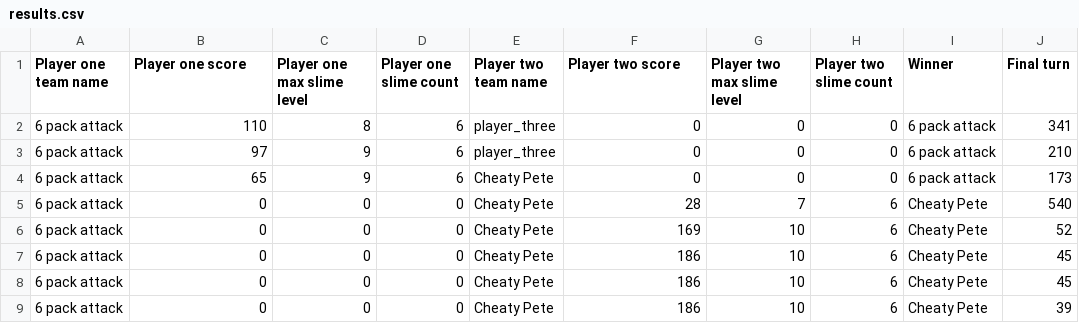
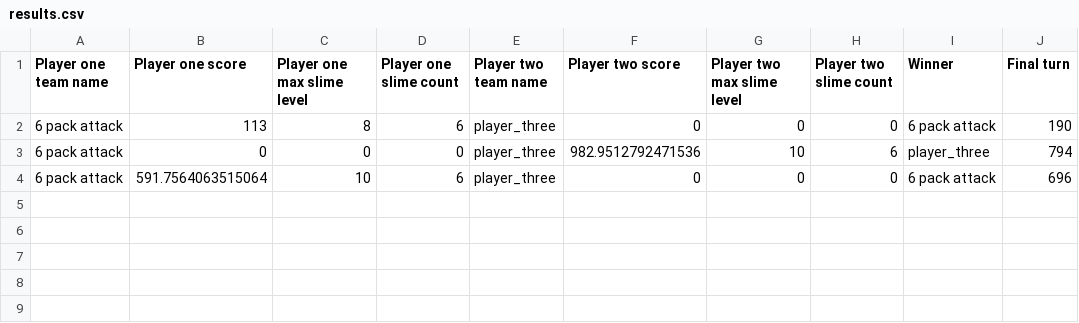
Before and after one commit to teofrastusb/That-Game, a CSV file: results.csv, drawn as a sheet.

Commit message:
Hp and Atk based on level

```diff
--- a/results.csv
+++ b/results.csv
@@ -1,9 +1,4 @@
 Player one team name,Player one score,Player one max slime level,Player one slime count,Player two team name,Player two score,Player two max slime level,Player two slime count,Winner,Final turn
-6 pack attack,110,8,6,player_three,0,0,0,6 pack attack,341
-6 pack attack,97,9,6,player_three,0,0,0,6 pack attack,210
-6 pack attack,65,9,6,Cheaty Pete,0,0,0,6 pack attack,173
-6 pack attack,0,0,0,Cheaty Pete,28,7,6,Cheaty Pete,540
-6 pack attack,0,0,0,Cheaty Pete,169,10,6,Cheaty Pete,52
-6 pack attack,0,0,0,Cheaty Pete,186,10,6,Cheaty Pete,45
-6 pack attack,0,0,0,Cheaty Pete,186,10,6,Cheaty Pete,45
-6 pack attack,0,0,0,Cheaty Pete,186,10,6,Cheaty Pete,39
+6 pack attack,113,8,6,player_three,0,0,0,6 pack attack,190
+6 pack attack,0,0,0,player_three,982.9512792471536,10,6,player_three,794
+6 pack attack,591.7564063515064,10,6,player_three,0,0,0,6 pack attack,696
```
Also changed, not shown: 3 other files.
